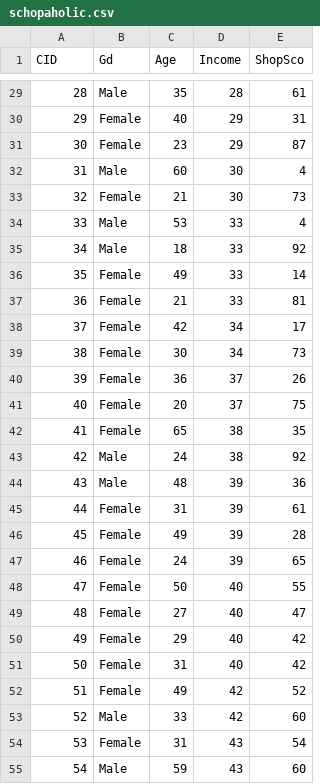
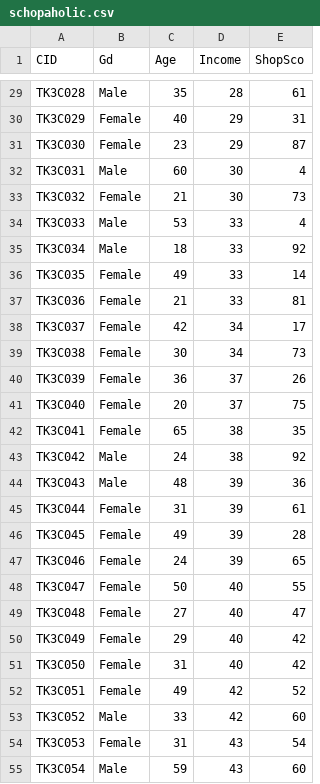
Before and after one commit to letranger/AI, a CSV file: Downloads/schopaholic.csv, drawn as a sheet; only a part is shown, gaps mark what is left out; the diff covers the shown part only.

```diff
--- a/Downloads/schopaholic.csv
+++ b/Downloads/schopaholic.csv
@@ -29,27 +29,27 @@ CID,Gd,Age,Income,ShopSco
-28,Male,35,28,61
-29,Female,40,29,31
-30,Female,23,29,87
-31,Male,60,30,4
-32,Female,21,30,73
-33,Male,53,33,4
-34,Male,18,33,92
-35,Female,49,33,14
-36,Female,21,33,81
-37,Female,42,34,17
-38,Female,30,34,73
-39,Female,36,37,26
-40,Female,20,37,75
-41,Female,65,38,35
-42,Male,24,38,92
-43,Male,48,39,36
-44,Female,31,39,61
-45,Female,49,39,28
-46,Female,24,39,65
-47,Female,50,40,55
-48,Female,27,40,47
-49,Female,29,40,42
-50,Female,31,40,42
-51,Female,49,42,52
-52,Male,33,42,60
-53,Female,31,43,54
-54,Male,59,43,60
+TK3C028,Male,35,28,61
+TK3C029,Female,40,29,31
+TK3C030,Female,23,29,87
+TK3C031,Male,60,30,4
+TK3C032,Female,21,30,73
+TK3C033,Male,53,33,4
+TK3C034,Male,18,33,92
+TK3C035,Female,49,33,14
+TK3C036,Female,21,33,81
+TK3C037,Female,42,34,17
+TK3C038,Female,30,34,73
+TK3C039,Female,36,37,26
+TK3C040,Female,20,37,75
+TK3C041,Female,65,38,35
+TK3C042,Male,24,38,92
+TK3C043,Male,48,39,36
+TK3C044,Female,31,39,61
+TK3C045,Female,49,39,28
+TK3C046,Female,24,39,65
+TK3C047,Female,50,40,55
+TK3C048,Female,27,40,47
+TK3C049,Female,29,40,42
+TK3C050,Female,31,40,42
+TK3C051,Female,49,42,52
+TK3C052,Male,33,42,60
+TK3C053,Female,31,43,54
+TK3C054,Male,59,43,60
```
Also changed, not shown: 173 edited cells elsewhere in this file.
